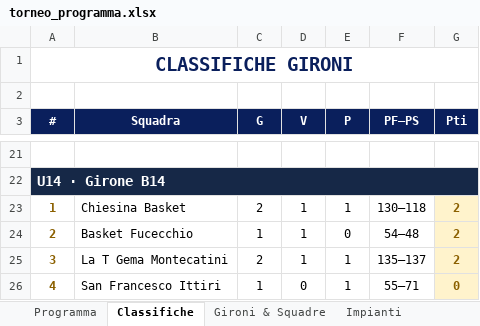
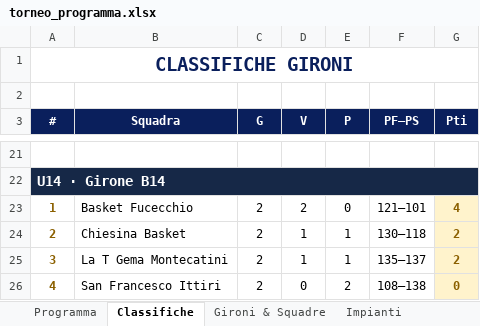
Before and after one commit to alecsal/trofeo-monsummano, an Excel workbook: torneo_programma.xlsx, sheet Classifiche, drawn as a sheet; only a part is shown, gaps mark what is left out; values as stored, in another font and other column widths than the file's, no borders; removed rows and columns are numbered as before the commit, all else as after; the diff names each change by its address in the sheet, - before the commit and + after, or states it on an @@ line.

```diff
--- a/torneo_programma.xlsx (sheet Classifiche)
+++ b/torneo_programma.xlsx (sheet Classifiche)
+row 23: 1 | Basket Fucecchio | 2 | 2 | 0 | 121–101 | 4
-A24 (#): 1
+A24 (#): 2
-row 24: 2 | Basket Fucecchio | 1 | 1 | 0 | 54–48 | 2
-C26 (G): 1
+C26 (G): 2
-E26 (P): 1
+E26 (P): 2
-F26 (PF–PS): 55–71
+F26 (PF–PS): 108–138
```
Also changed, not shown: sheet Programma, griglia_pranzi_torneo.xlsx.
